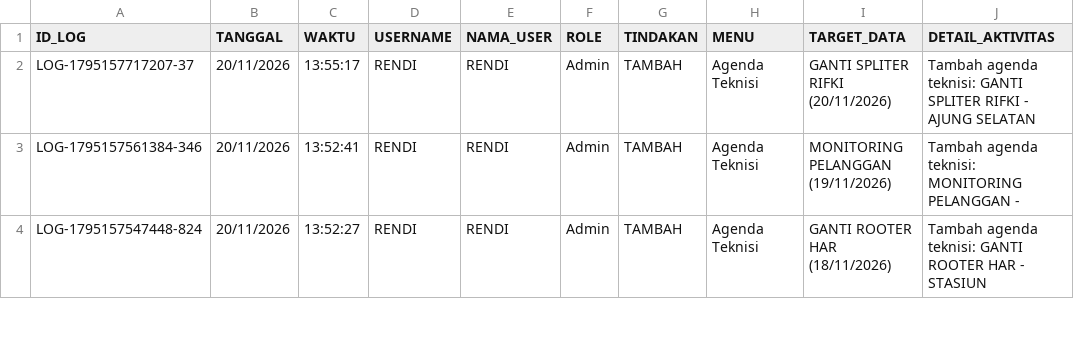
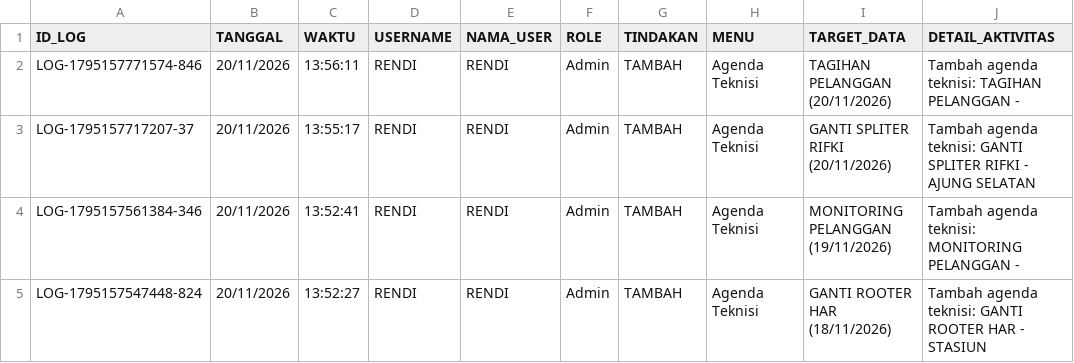
Before and after one commit to ilyasajha5-cpu/like-billing, a CSV file: database_riwayat_aktivitas.csv, drawn as a sheet; only a part is shown.

Commit message:
Fast-Sync database_riwayat_aktivitas.csv

```diff
--- a/database_riwayat_aktivitas.csv
+++ b/database_riwayat_aktivitas.csv
@@ -1,2 +1,3 @@
 ID_LOG,TANGGAL,WAKTU,USERNAME,NAMA_USER,ROLE,TINDAKAN,MENU,TARGET_DATA,DETAIL_AKTIVITAS
+"LOG-1795157771574-846","20/11/2026","13:56:11","RENDI","RENDI","Admin","TAMBAH","Agenda Teknisi","TAGIHAN PELANGGAN (20/11/2026)","Tambah agenda teknisi: TAGIHAN PELANGGAN - "
 "LOG-1795157717207-37","20/11/2026","13:55:17","RENDI","RENDI","Admin","TAMBAH","Agenda Teknisi","GANTI SPLITER RIFKI (20/11/2026)","Tambah agenda teknisi: GANTI SPLITER RIFKI - AJUNG SELATAN"
```
